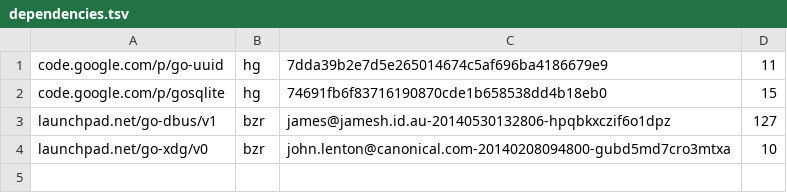
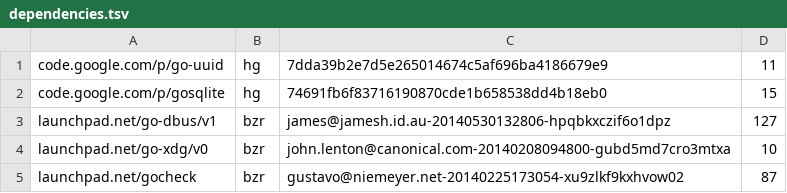
Before and after one commit to ubports/ubuntu-push, a TSV file: dependencies.tsv, drawn as a sheet.

Commit message:
fixed dependencies.tsv, and fixed Makefile and deps.sh to not have to fix dependencies.tsv again.

```diff
--- a/dependencies.tsv
+++ b/dependencies.tsv
@@ -4 +4,2 @@ launchpad.net/go-dbus/v1	bzr	james@jamesh.id.au-20140530132806-hpqbkxczif6o1dpz
 launchpad.net/go-xdg/v0	bzr	john.lenton@canonical.com-20140208094800-gubd5md7cro3mtxa	10
+launchpad.net/gocheck	bzr	gustavo@niemeyer.net-20140225173054-xu9zlkf9kxhvow02	87
```
Also changed, not shown: 2 other files.
